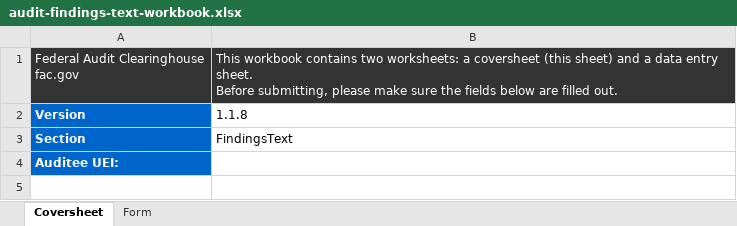
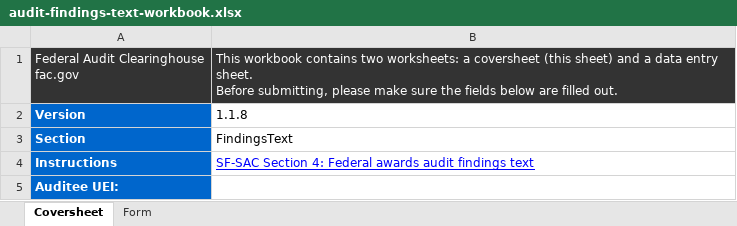
Before and after one commit to GSA-TTS/FAC-transition-site, an Excel workbook: assets/workbooks/audit-findings-text-workbook.xlsx, sheet Coversheet, drawn as a sheet; values as stored, in another font and other column widths than the file's, no borders; the diff names each change by its address in the sheet, - before the commit and + after, or states it on an @@ line.

```diff
--- a/assets/workbooks/audit-findings-text-workbook.xlsx (sheet Coversheet)
+++ b/assets/workbooks/audit-findings-text-workbook.xlsx (sheet Coversheet)
+row 4: Instructions | SF-SAC Section 4: Federal awards audit findings text
```
Also changed, not shown: assets/workbooks/additional-eins-workbook.xlsx, assets/workbooks/additional-ueis-workbook.xlsx, 6 other files.
